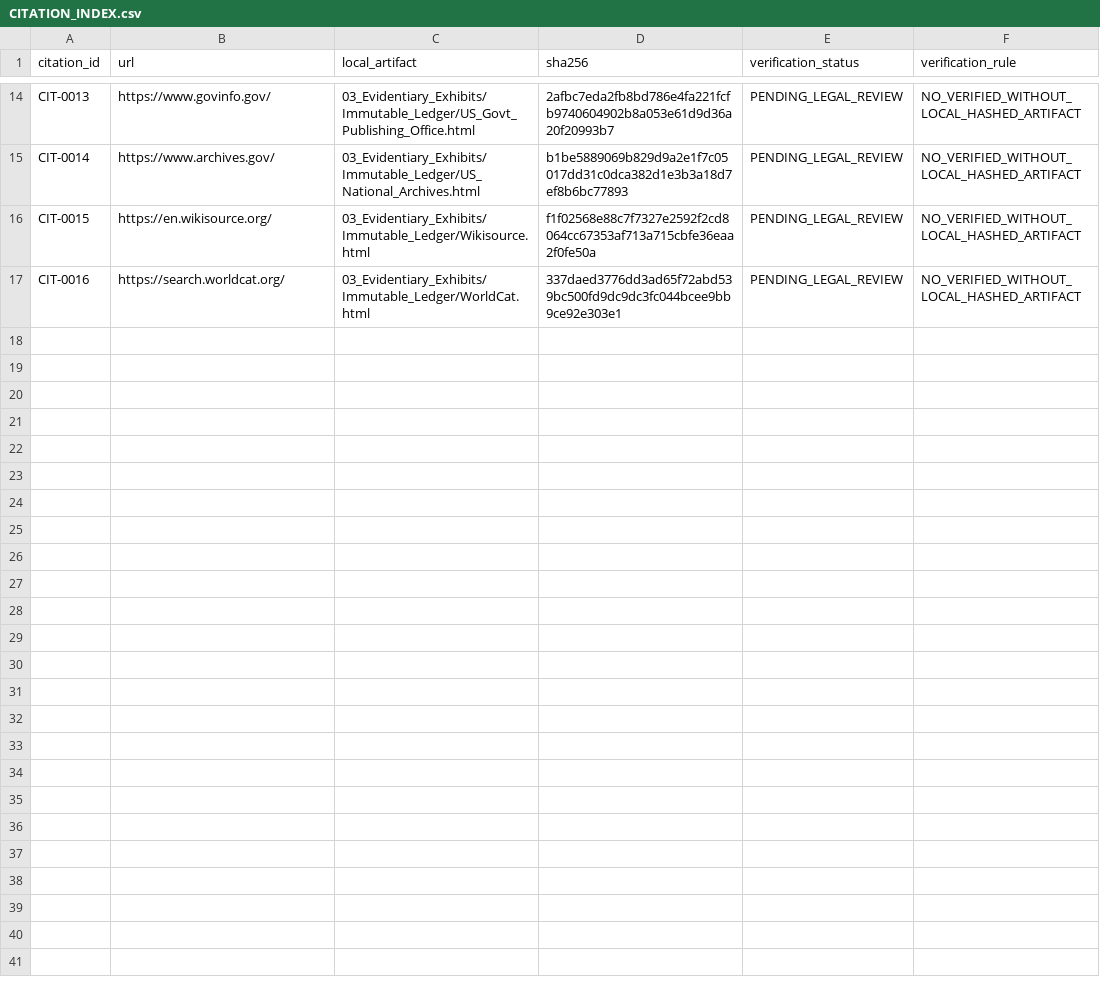
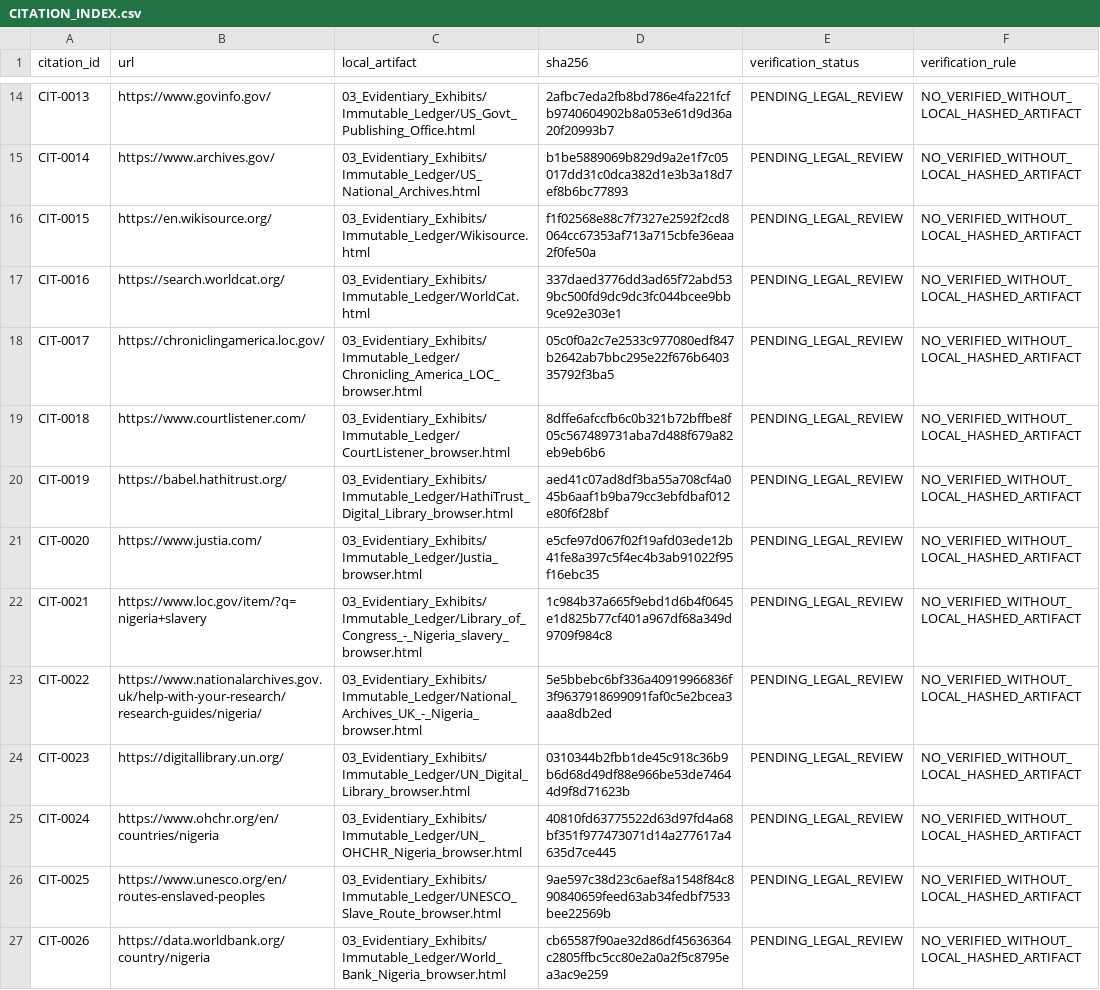
Before and after one commit to GlobalRestitutionAlliance/africa-us-ng-nigeria-master-litigation, a CSV file: 03_Evidentiary_Exhibits/CITATION_INDEX.csv, drawn as a sheet; only a part is shown, gaps mark what is left out.

Commit message:
Africa pilot wave 1: source registry, browser captures, 3000 TBD vectors, methodology, manifests

```diff
--- a/03_Evidentiary_Exhibits/CITATION_INDEX.csv
+++ b/03_Evidentiary_Exhibits/CITATION_INDEX.csv
@@ -17 +17,11 @@ CIT-0015,https://en.wikisource.org/,03_Evidentiary_Exhibits/Immutable_Ledger/Wik
 CIT-0016,https://search.worldcat.org/,03_Evidentiary_Exhibits/Immutable_Ledger/WorldCat.html,337daed3776dd3ad65f72abd539bc500fd9dc9dc3fc044bcee9bb9ce92e303e1,PENDING_LEGAL_REVIEW,NO_VERIFIED_WITHOUT_LOCAL_HASHED_ARTIFACT
+CIT-0017,https://chroniclingamerica.loc.gov/,03_Evidentiary_Exhibits/Immutable_Ledger/Chronicling_America_LOC_browser.html,05c0f0a2c7e2533c977080edf847b2642ab7bbc295e22f676b640335792f3ba5,PENDING_LEGAL_REVIEW,NO_VERIFIED_WITHOUT_LOCAL_HASHED_ARTIFACT
+CIT-0018,https://www.courtlistener.com/,03_Evidentiary_Exhibits/Immutable_Ledger/CourtListener_browser.html,8dffe6afccfb6c0b321b72bffbe8f05c567489731aba7d488f679a82eb9eb6b6,PENDING_LEGAL_REVIEW,NO_VERIFIED_WITHOUT_LOCAL_HASHED_ARTIFACT
+CIT-0019,https://babel.hathitrust.org/,03_Evidentiary_Exhibits/Immutable_Ledger/HathiTrust_Digital_Library_browser.html,aed41c07ad8df3ba55a708cf4a045b6aaf1b9ba79cc3ebfdbaf012e80f6f28bf,PENDING_LEGAL_REVIEW,NO_VERIFIED_WITHOUT_LOCAL_HASHED_ARTIFACT
+CIT-0020,https://www.justia.com/,03_Evidentiary_Exhibits/Immutable_Ledger/Justia_browser.html,e5cfe97d067f02f19afd03ede12b41fe8a397c5f4ec4b3ab91022f95f16ebc35,PENDING_LEGAL_REVIEW,NO_VERIFIED_WITHOUT_LOCAL_HASHED_ARTIFACT
+CIT-0021,https://www.loc.gov/item/?q=nigeria+slavery,03_Evidentiary_Exhibits/Immutable_Ledger/Library_of_Congress_-_Nigeria_slavery_browser.html,1c984b37a665f9ebd1d6b4f0645e1d825b77cf401a967df68a349d9709f984c8,PENDING_LEGAL_REVIEW,NO_VERIFIED_WITHOUT_LOCAL_HASHED_ARTIFACT
+CIT-0022,https://www.nationalarchives.gov.uk/help-with-your-research/research-guides/nigeria/,03_Evidentiary_Exhibits/Immutable_Ledger/National_Archives_UK_-_Nigeria_browser.html,5e5bbebc6bf336a40919966836f3f9637918699091faf0c5e2bcea3aaa8db2ed,PENDING_LEGAL_REVIEW,NO_VERIFIED_WITHOUT_LOCAL_HASHED_ARTIFACT
+CIT-0023,https://digitallibrary.un.org/,03_Evidentiary_Exhibits/Immutable_Ledger/UN_Digital_Library_browser.html,0310344b2fbb1de45c918c36b9b6d68d49df88e966be53de74644d9f8d71623b,PENDING_LEGAL_REVIEW,NO_VERIFIED_WITHOUT_LOCAL_HASHED_ARTIFACT
+CIT-0024,https://www.ohchr.org/en/countries/nigeria,03_Evidentiary_Exhibits/Immutable_Ledger/UN_OHCHR_Nigeria_browser.html,40810fd63775522d63d97fd4a68bf351f977473071d14a277617a4635d7ce445,PENDING_LEGAL_REVIEW,NO_VERIFIED_WITHOUT_LOCAL_HASHED_ARTIFACT
+CIT-0025,https://www.unesco.org/en/routes-enslaved-peoples,03_Evidentiary_Exhibits/Immutable_Ledger/UNESCO_Slave_Route_browser.html,9ae597c38d23c6aef8a1548f84c890840659feed63ab34fedbf7533bee22569b,PENDING_LEGAL_REVIEW,NO_VERIFIED_WITHOUT_LOCAL_HASHED_ARTIFACT
+CIT-0026,https://data.worldbank.org/country/nigeria,03_Evidentiary_Exhibits/Immutable_Ledger/World_Bank_Nigeria_browser.html,cb65587f90ae32d86df45636364c2805ffbc5cc80e2a0a2f5c8795ea3ac9e259,PENDING_LEGAL_REVIEW,NO_VERIFIED_WITHOUT_LOCAL_HASHED_ARTIFACT
```
Also changed, not shown: 27 other files.
